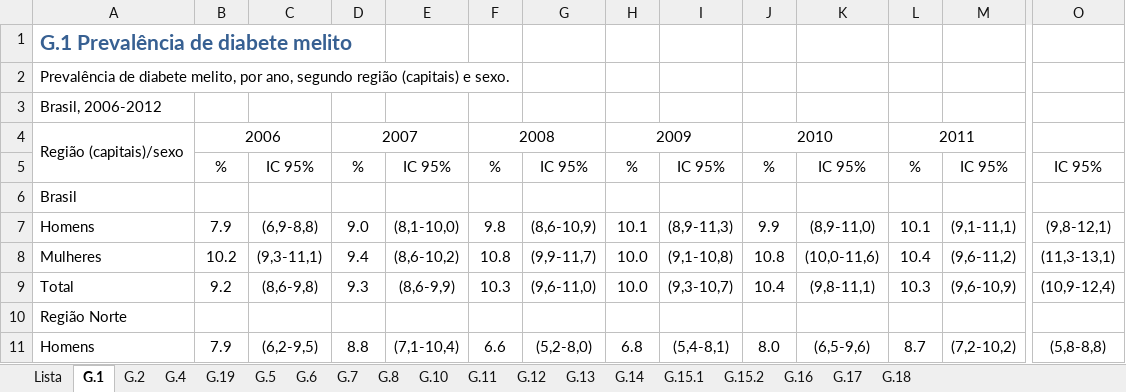
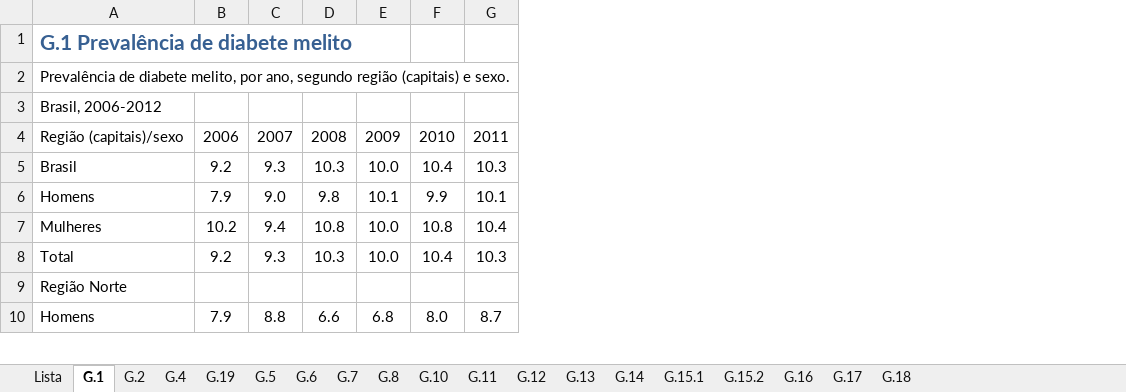
Before and after one commit to guilines/ia369_project, an Excel workbook: data/Serie_Grupo_G.xlsx, sheet G.1, drawn as a sheet; only a part is shown, gaps mark what is left out; values as stored, in another font and other column widths than the file's, no borders; removed rows and columns are numbered as before the commit, all else as after; rows hold the shown columns only; the diff covers the shown part only; the diff names each change by its address in the sheet, - before the commit and + after, or states it on an @@ line.

```diff
--- a/data/Serie_Grupo_G.xlsx (sheet G.1)
+++ b/data/Serie_Grupo_G.xlsx (sheet G.1)
-column C, rows 7-11: (6,9-8,8) | (9,3-11,1) | (8,6-9,8) |  | (6,2-9,5)
-column E, rows 7-11: (8,1-10,0) | (8,6-10,2) | (8,6-9,9) |  | (7,1-10,4)
-column G, rows 7-11: (8,6-10,9) | (9,9-11,7) | (9,6-11,0) |  | (5,2-8,0)
-column I, rows 7-11: (8,9-11,3) | (9,1-10,8) | (9,3-10,7) |  | (5,4-8,1)
-column K, rows 7-11: (8,9-11,0) | (10,0-11,6) | (9,8-11,1) |  | (6,5-9,6)
-column M, rows 7-11: (9,1-11,1) | (9,6-11,2) | (9,6-10,9) |  | (7,2-10,2)
-column O, rows 7-11: (9,8-12,1) | (11,3-13,1) | (10,9-12,4) |  | (5,8-8,8)
-A4:A5 merged
-B4:C4 merged
-D4:E4 merged
-F4:G4 merged
-H4:I4 merged
-J4:K4 merged
-L4:M4 merged
-row 5:  | % | IC 95% | % | IC 95% | % | IC 95% | % | IC 95% | % | IC 95% | % | IC 95% | IC 95%
-row 6: Brasil
+row 5: Brasil | 9.2 | 9.3 | 10.3 | 10.0 | 10.4 | 10.3
```
Also changed, not shown: merged cells elsewhere in this sheet, sheet G.15.1, sheet G.19, sheet G.4, sheet G.5, sheet G.2, sheet G.16, 8 more sheets, data/Serie_Grupo_B.xlsx, data/Serie_Grupo_C.xlsx, 6 other files.
